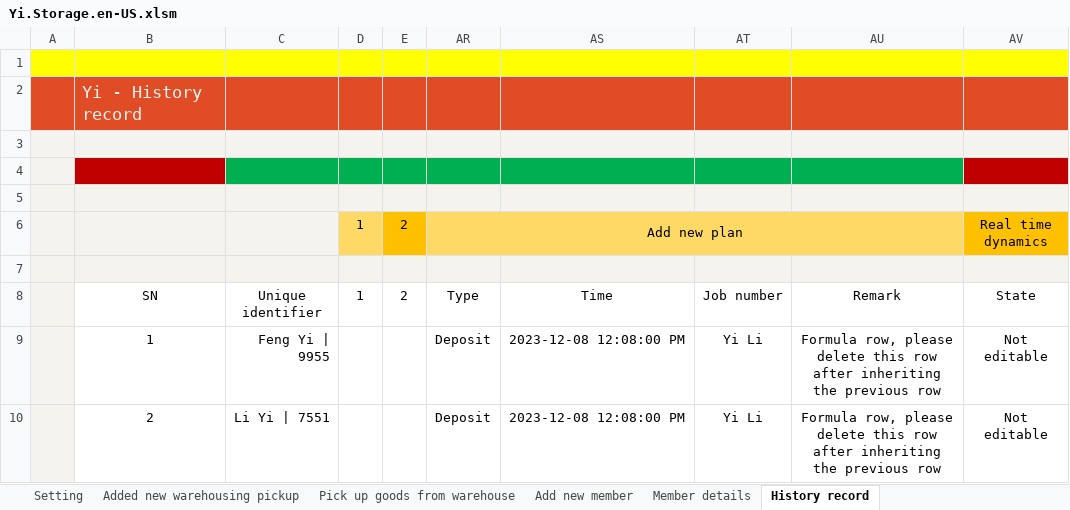
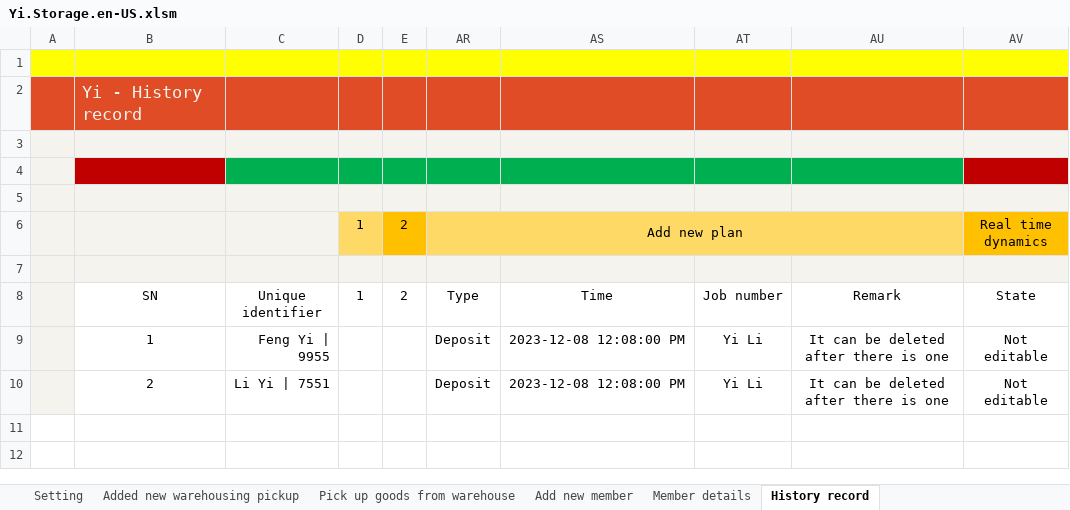
Before and after one commit to ilikeyi/Office, an Excel workbook: Download/Storage/Yi.Storage.en-US.xlsm, sheet History record, drawn as a sheet; values as stored, in another font and other column widths than the file's, no borders; conditional formats and table styles not drawn; the diff names each change by its address in the sheet, - before the commit and + after, or states it on an @@ line.

```diff
--- a/Download/Storage/Yi.Storage.en-US.xlsm (sheet History record)
+++ b/Download/Storage/Yi.Storage.en-US.xlsm (sheet History record)
-AU9:AU10 (Remark): Formula row, please delete this row after inheriting the previous row
+AU9:AU10 (Remark): It can be deleted after there is one
```
Also changed, not shown: sheet Setting, sheet Member details, sheet Pick up goods from warehouse, Download/Storage/Yi.Storage.zh-CN.xlsm, Download/Storage/Yi.Storage.zh-TW.xlsm.
